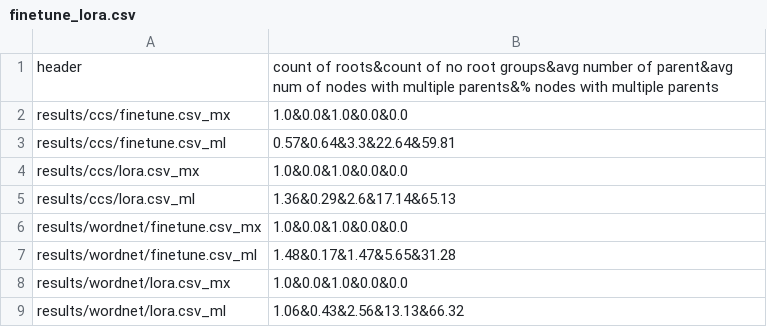
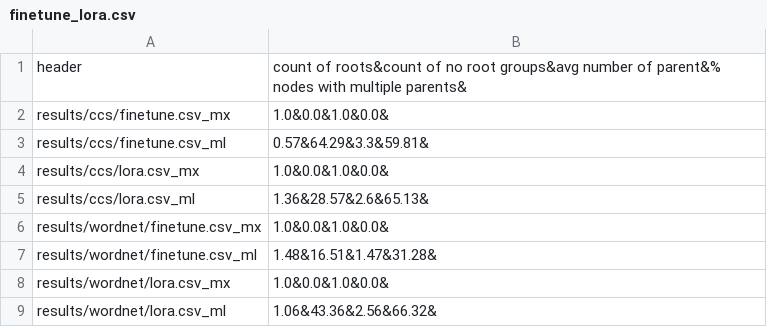
Before and after one commit to 20001LastOrder/Taxonomy-GPT, a CSV file: results/violation/finetune_lora.csv, drawn as a sheet.

Commit message:
add violation evaluation for GPT I.B.

```diff
--- a/results/violation/finetune_lora.csv
+++ b/results/violation/finetune_lora.csv
@@ -1,9 +1,9 @@
-header,count of roots&count of no root groups&avg number of parent&avg num of nodes with multiple parents&% nodes with multiple parents
-results/ccs/finetune.csv_mx,1.0&0.0&1.0&0.0&0.0
-results/ccs/finetune.csv_ml,0.57&0.64&3.3&22.64&59.81
-results/ccs/lora.csv_mx,1.0&0.0&1.0&0.0&0.0
-results/ccs/lora.csv_ml,1.36&0.29&2.6&17.14&65.13
-results/wordnet/finetune.csv_mx,1.0&0.0&1.0&0.0&0.0
-results/wordnet/finetune.csv_ml,1.48&0.17&1.47&5.65&31.28
-results/wordnet/lora.csv_mx,1.0&0.0&1.0&0.0&0.0
-results/wordnet/lora.csv_ml,1.06&0.43&2.56&13.13&66.32
+header,count of roots&count of no root groups&avg number of parent&% nodes with multiple parents&
+results/ccs/finetune.csv_mx,1.0&0.0&1.0&0.0&
+results/ccs/finetune.csv_ml,0.57&64.29&3.3&59.81&
+results/ccs/lora.csv_mx,1.0&0.0&1.0&0.0&
+results/ccs/lora.csv_ml,1.36&28.57&2.6&65.13&
+results/wordnet/finetune.csv_mx,1.0&0.0&1.0&0.0&
+results/wordnet/finetune.csv_ml,1.48&16.51&1.47&31.28&
+results/wordnet/lora.csv_mx,1.0&0.0&1.0&0.0&
+results/wordnet/lora.csv_ml,1.06&43.36&2.56&66.32&
```
Also changed, not shown: results/violation/chatgpt.csv, 2 other files.
